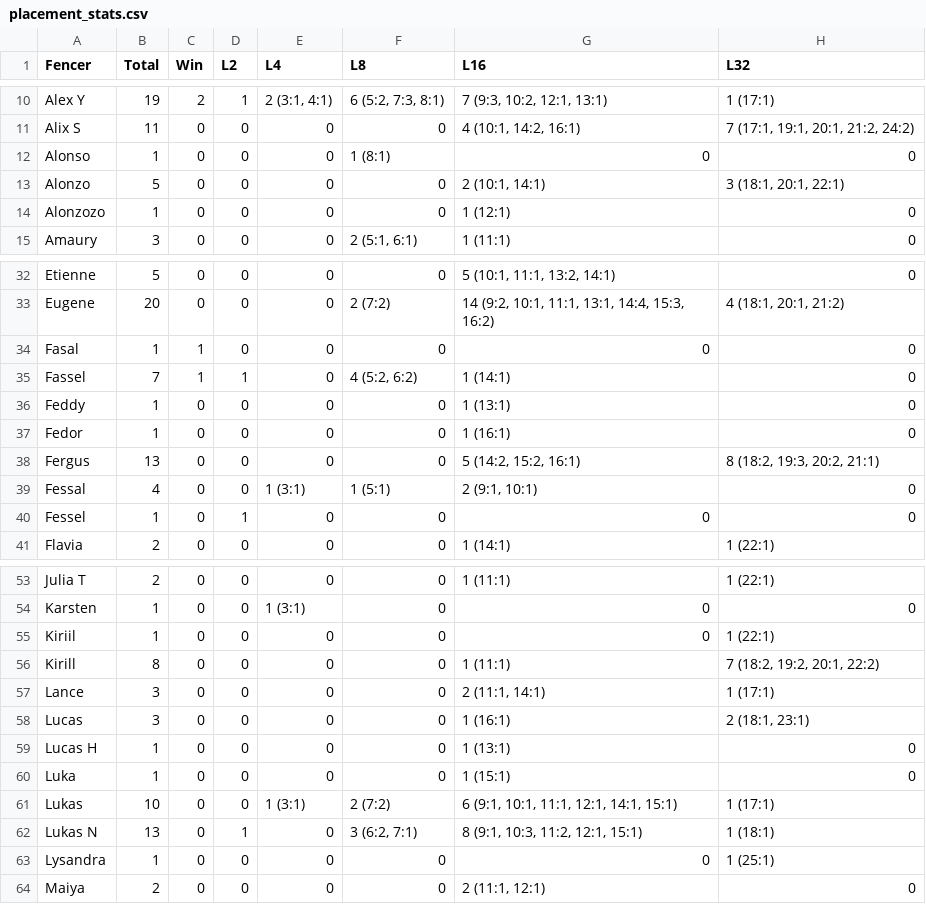
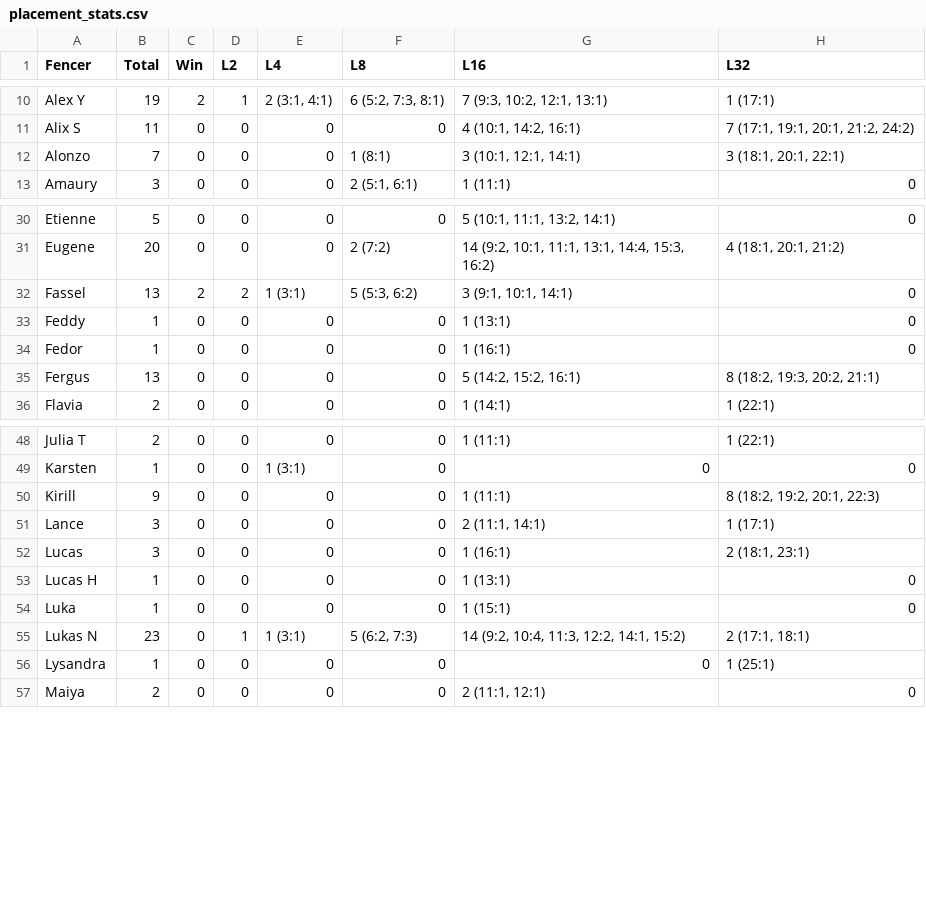
Before and after one commit to Alex3400/FencingTracker, a CSV file: src/outputs/placement_stats.csv, drawn as a sheet; only a part is shown, gaps mark what is left out.

```diff
--- a/src/outputs/placement_stats.csv
+++ b/src/outputs/placement_stats.csv
@@ -11,5 +11,3 @@ Alex Y,19,2,1,"2 (3:1, 4:1)","6 (5:2, 7:3, 8:1)","7 (9:3, 10:2, 12:1, 13:1)",1 (
 Alix S,11,0,0,0,0,"4 (10:1, 14:2, 16:1)","7 (17:1, 19:1, 20:1, 21:2, 24:2)"
-Alonso,1,0,0,0,1 (8:1),0,0
-Alonzo,5,0,0,0,0,"2 (10:1, 14:1)","3 (18:1, 20:1, 22:1)"
-Alonzozo,1,0,0,0,0,1 (12:1),0
+Alonzo,7,0,0,0,1 (8:1),"3 (10:1, 12:1, 14:1)","3 (18:1, 20:1, 22:1)"
 Amaury,3,0,0,0,"2 (5:1, 6:1)",1 (11:1),0
@@ -33,4 +31,3 @@ Etienne,5,0,0,0,0,"5 (10:1, 11:1, 13:2, 14:1)",0
 Eugene,20,0,0,0,2 (7:2),"14 (9:2, 10:1, 11:1, 13:1, 14:4, 15:3, 16:2)","4 (18:1, 20:1, 21:2)"
-Fasal,1,1,0,0,0,0,0
-Fassel,7,1,1,0,"4 (5:2, 6:2)",1 (14:1),0
+Fassel,13,2,2,1 (3:1),"5 (5:3, 6:2)","3 (9:1, 10:1, 14:1)",0
 Feddy,1,0,0,0,0,1 (13:1),0
@@ -38,4 +35,2 @@ Fedor,1,0,0,0,0,1 (16:1),0
 Fergus,13,0,0,0,0,"5 (14:2, 15:2, 16:1)","8 (18:2, 19:3, 20:2, 21:1)"
-Fessal,4,0,0,1 (3:1),1 (5:1),"2 (9:1, 10:1)",0
-Fessel,1,0,1,0,0,0,0
 Flavia,2,0,0,0,0,1 (14:1),1 (22:1)
@@ -54,4 +49,3 @@ Julia T,2,0,0,0,0,1 (11:1),1 (22:1)
 Karsten,1,0,0,1 (3:1),0,0,0
-Kiriil,1,0,0,0,0,0,1 (22:1)
-Kirill,8,0,0,0,0,1 (11:1),"7 (18:2, 19:2, 20:1, 22:2)"
+Kirill,9,0,0,0,0,1 (11:1),"8 (18:2, 19:2, 20:1, 22:3)"
 Lance,3,0,0,0,0,"2 (11:1, 14:1)",1 (17:1)
@@ -60,4 +54,3 @@ Lucas H,1,0,0,0,0,1 (13:1),0
 Luka,1,0,0,0,0,1 (15:1),0
-Lukas,10,0,0,1 (3:1),2 (7:2),"6 (9:1, 10:1, 11:1, 12:1, 14:1, 15:1)",1 (17:1)
-Lukas N,13,0,1,0,"3 (6:2, 7:1)","8 (9:1, 10:3, 11:2, 12:1, 15:1)",1 (18:1)
+Lukas N,23,0,1,1 (3:1),"5 (6:2, 7:3)","14 (9:2, 10:4, 11:3, 12:2, 14:1, 15:2)","2 (17:1, 18:1)"
 Lysandra,1,0,0,0,0,0,1 (25:1)
```
Also changed, not shown: src/outputs/elo_history.csv, src/outputs/elo_ratings.csv, 7 other files.
